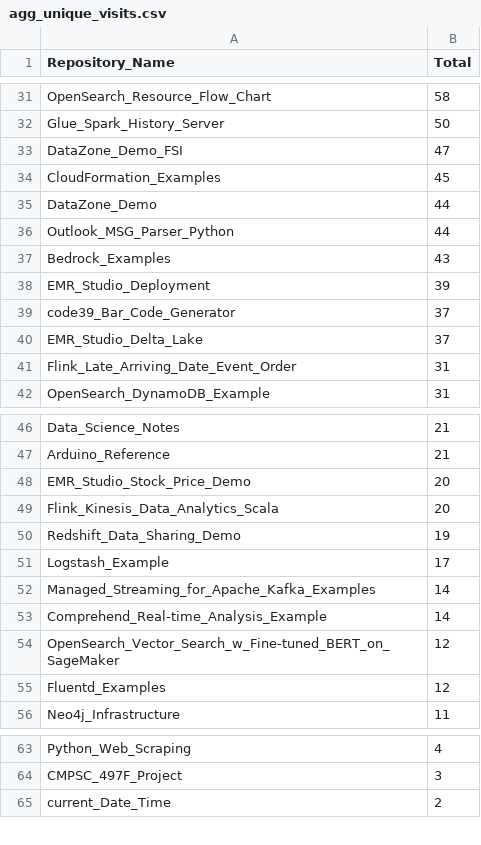
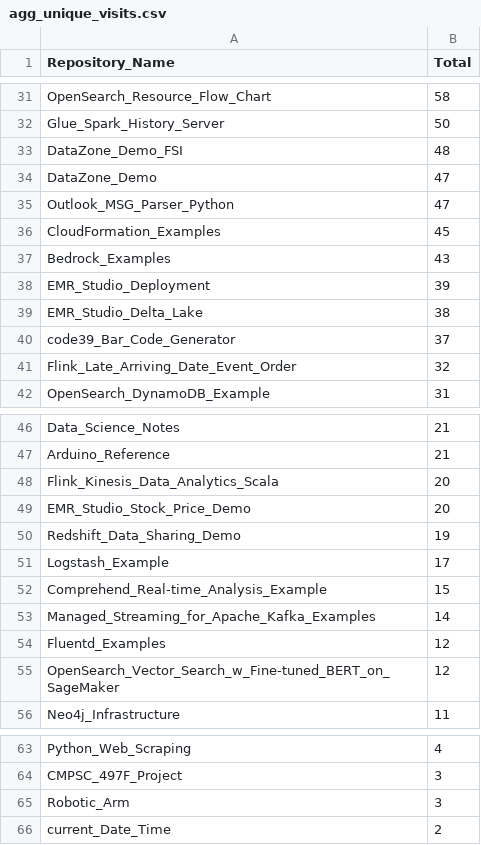
Before and after one commit to ev2900/GitHub_Insigths_History, a CSV file: Metric_Collection/Aggregated_Metric_Data/agg_unique_visits.csv, drawn as a sheet; only a part is shown, gaps mark what is left out; the diff covers the shown part only.

```diff
--- a/Metric_Collection/Aggregated_Metric_Data/agg_unique_visits.csv
+++ b/Metric_Collection/Aggregated_Metric_Data/agg_unique_visits.csv
@@ -32,11 +32,11 @@ OpenSearch_Resource_Flow_Chart,58
 Glue_Spark_History_Server,50
-DataZone_Demo_FSI,47
+DataZone_Demo_FSI,48
+DataZone_Demo,47
+Outlook_MSG_Parser_Python,47
 CloudFormation_Examples,45
-DataZone_Demo,44
-Outlook_MSG_Parser_Python,44
 Bedrock_Examples,43
 EMR_Studio_Deployment,39
+EMR_Studio_Delta_Lake,38
 code39_Bar_Code_Generator,37
-EMR_Studio_Delta_Lake,37
-Flink_Late_Arriving_Date_Event_Order,31
+Flink_Late_Arriving_Date_Event_Order,32
 OpenSearch_DynamoDB_Example,31
@@ -47,10 +47,10 @@ Data_Science_Notes,21
 Arduino_Reference,21
+Flink_Kinesis_Data_Analytics_Scala,20
 EMR_Studio_Stock_Price_Demo,20
-Flink_Kinesis_Data_Analytics_Scala,20
 Redshift_Data_Sharing_Demo,19
 Logstash_Example,17
+Comprehend_Real-time_Analysis_Example,15
 Managed_Streaming_for_Apache_Kafka_Examples,14
-Comprehend_Real-time_Analysis_Example,14
+Fluentd_Examples,12
 OpenSearch_Vector_Search_w_Fine-tuned_BERT_on_SageMaker,12
-Fluentd_Examples,12
 Neo4j_Infrastructure,11
@@ -64,2 +64,3 @@ Python_Web_Scraping,4
 CMPSC_497F_Project,3
+Robotic_Arm,3
 current_Date_Time,2
```
Also changed, not shown: 4 added rows, 5 removed rows, 1 moved row and 20 edited cells elsewhere in this file, Metric_Collection/Aggregated_Metric_Data/agg_views.csv, Metric_Collection/Metric_Data/unique_visits.csv, 2 other files.
